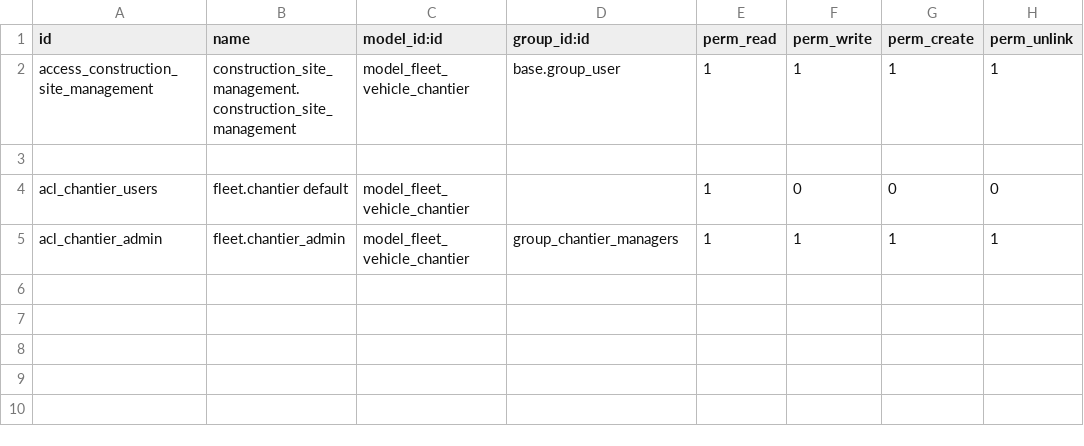
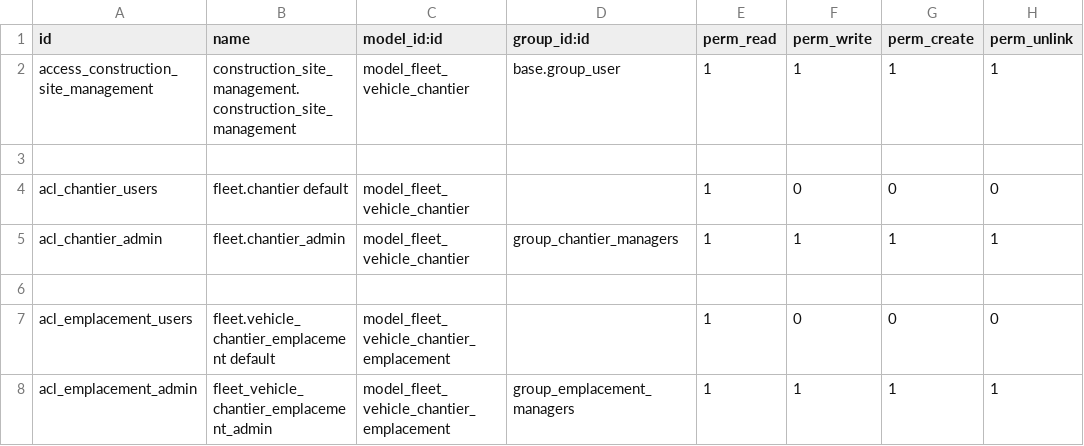
Before and after one commit to theDevSp/construction_site_management, a CSV file: security/ir.model.access.csv, drawn as a sheet; the diff names each change by its address in the sheet, - before the commit and + after, or states it on an @@ line.

```diff
--- a/security/ir.model.access.csv
+++ b/security/ir.model.access.csv
+row 6: (empty)
+row 7: acl_emplacement_users | fleet.vehicle_chantier_emplacement default | model_fleet_vehicle_chantier_emplacement |  | 1 | 0 | 0 | 0
+row 8: acl_emplacement_admin | fleet_vehicle_chantier_emplacement_admin | model_fleet_vehicle_chantier_emplacement | group_emplacement_managers | 1 | 1 | 1 | 1
```
Also changed, not shown: 9 other files.
